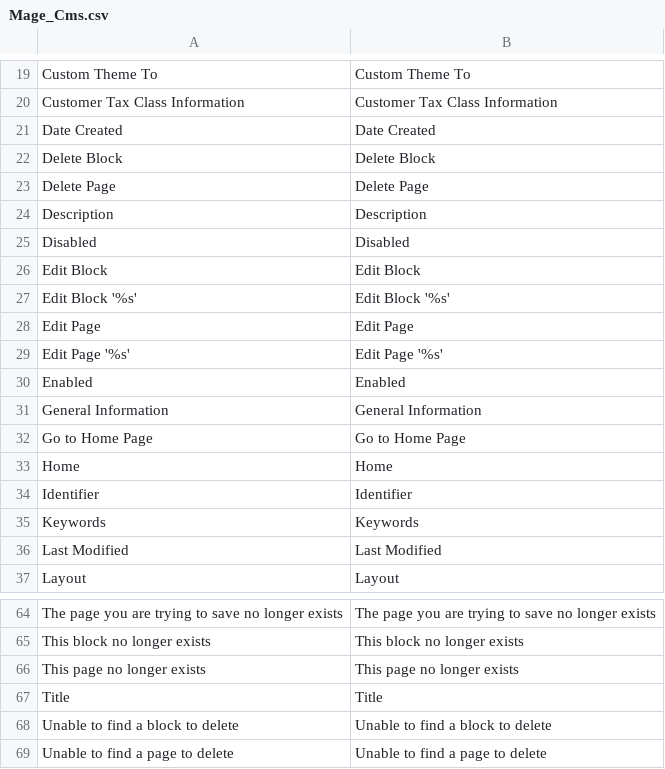
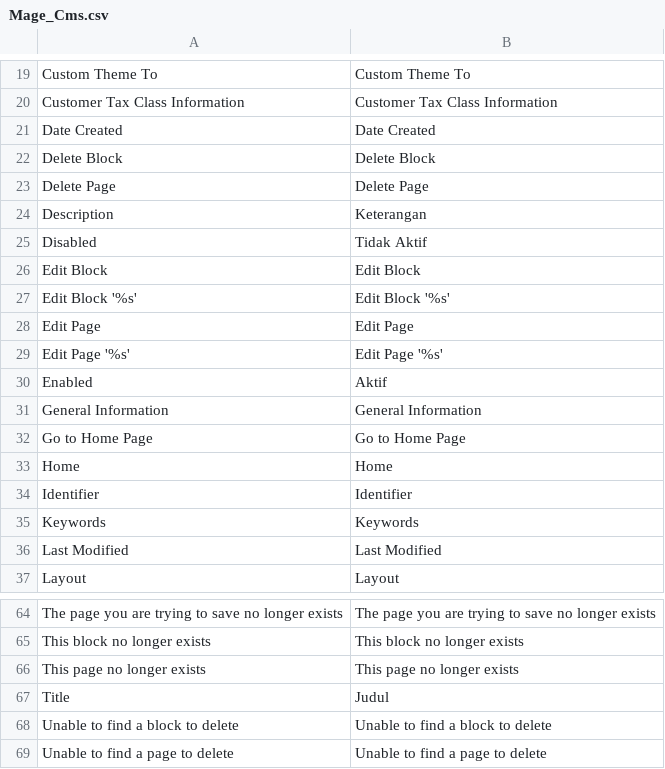
Before and after one commit to alita/magento-id, a CSV file: Mage_Cms.csv, drawn as a sheet; only a part is shown, gaps mark what is left out.

```diff
--- a/Mage_Cms.csv
+++ b/Mage_Cms.csv
@@ -23,4 +23,4 @@
 "Delete Page","Delete Page"
-"Description","Description"
-"Disabled","Disabled"
+"Description","Keterangan"
+"Disabled","Tidak Aktif"
 "Edit Block","Edit Block"
@@ -29,3 +29,3 @@
 "Edit Page '%s'","Edit Page '%s'"
-"Enabled","Enabled"
+"Enabled","Aktif"
 "General Information","General Information"
@@ -66,3 +66,3 @@
 "This page no longer exists","This page no longer exists"
-"Title","Title"
+"Title","Judul"
 "Unable to find a block to delete","Unable to find a block to delete"
```
Also changed, not shown: Mage_CatalogSearch.csv, Mage_Checkout.csv, 2 other files.
